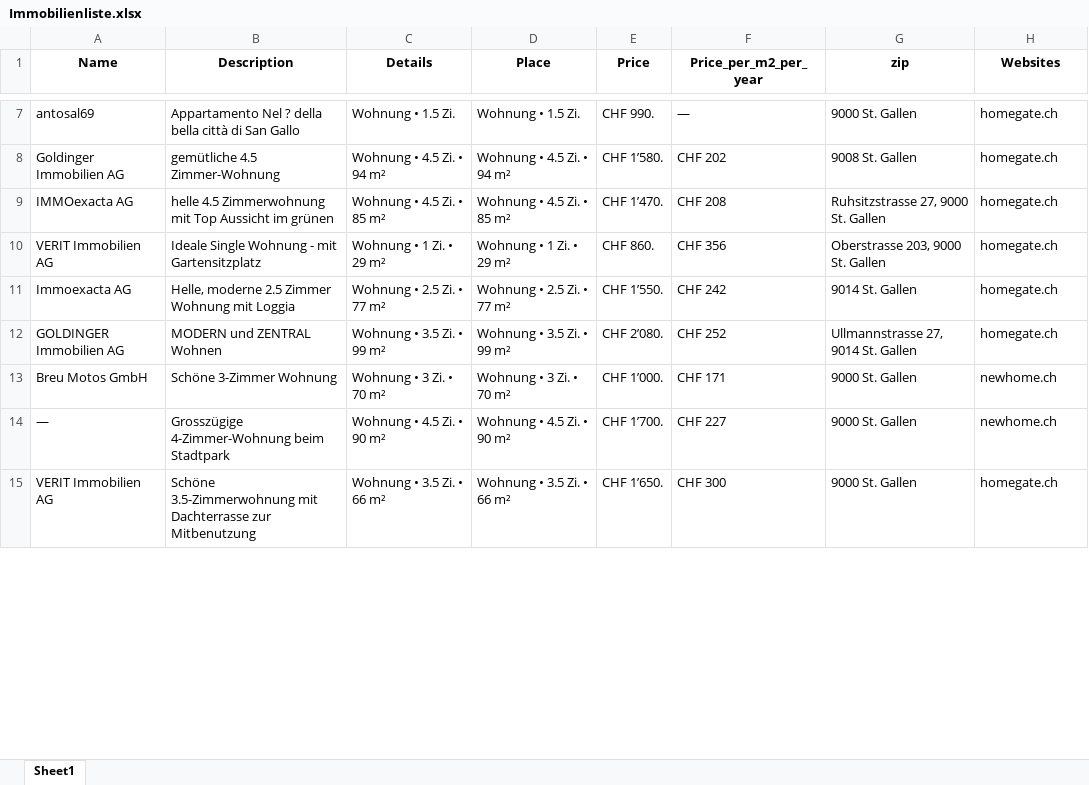
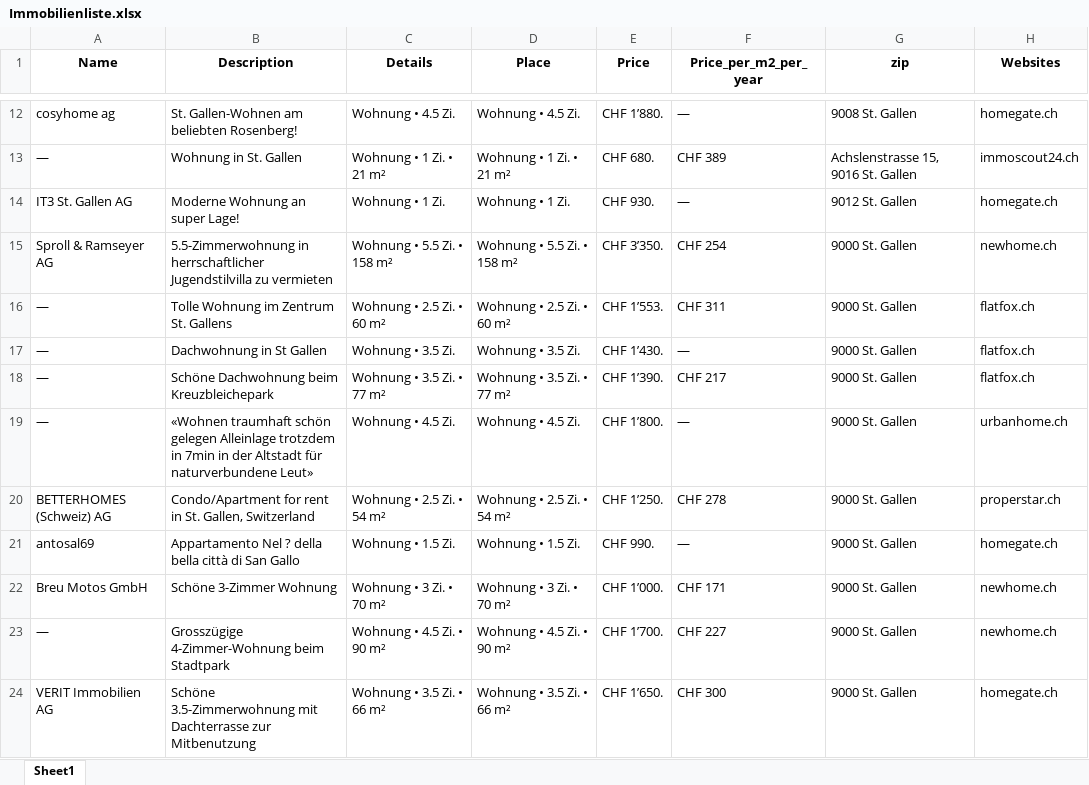
Before and after one commit to lorexzx/CS, an Excel workbook: Immobilienliste.xlsx, sheet Sheet1, drawn as a sheet; only a part is shown, gaps mark what is left out; values as stored, in another font and other column widths than the file's, no borders; removed rows and columns are numbered as before the commit, all else as after; the diff covers the shown part only; the diff names each change by its address in the sheet, - before the commit and + after, or states it on an @@ line.

Commit message:
Updated Immobilienliste via Workflow

```diff
--- a/Immobilienliste.xlsx (sheet Sheet1)
+++ b/Immobilienliste.xlsx (sheet Sheet1)
+row 12: cosyhome ag | St. Gallen-Wohnen am beliebten Rosenberg! | Wohnung • 4.5 Zi. | Wohnung • 4.5 Zi. | CHF 1’880. | — | 9008 St. Gallen | homegate.ch
+row 13: — | Wohnung in St. Gallen | Wohnung • 1 Zi. • 21 m² | Wohnung • 1 Zi. • 21 m² | CHF 680. | CHF 389 | Achslenstrasse 15, 9016 St. Gallen | immoscout24.ch
+row 14: IT3 St. Gallen AG | Moderne Wohnung an super Lage! | Wohnung • 1 Zi. | Wohnung • 1 Zi. | CHF 930. | — | 9012 St. Gallen | homegate.ch
+row 15: Sproll & Ramseyer AG | 5.5-Zimmerwohnung in herrschaftlicher Jugendstilvilla zu vermieten | Wohnung • 5.5 Zi. • 158 m² | Wohnung • 5.5 Zi. • 158 m² | CHF 3’350. | CHF 254 | 9000 St. Gallen | newhome.ch
+row 16: — | Tolle Wohnung im Zentrum St. Gallens | Wohnung • 2.5 Zi. • 60 m² | Wohnung • 2.5 Zi. • 60 m² | CHF 1’553. | CHF 311 | 9000 St. Gallen | flatfox.ch
+row 17: — | Dachwohnung in St Gallen | Wohnung • 3.5 Zi. | Wohnung • 3.5 Zi. | CHF 1’430. | — | 9000 St. Gallen | flatfox.ch
+row 18: — | Schöne Dachwohnung beim Kreuzbleichepark | Wohnung • 3.5 Zi. • 77 m² | Wohnung • 3.5 Zi. • 77 m² | CHF 1’390. | CHF 217 | 9000 St. Gallen | flatfox.ch
+row 19: — | «Wohnen traumhaft schön gelegen Alleinlage trotzdem in 7min in der Altstadt für naturverbundene Leut» | Wohnung • 4.5 Zi. | Wohnung • 4.5 Zi. | CHF 1’800. | — | 9000 St. Gallen | urbanhome.ch
+row 20: BETTERHOMES (Schweiz) AG | Condo/Apartment for rent in St. Gallen, Switzerland | Wohnung • 2.5 Zi. • 54 m² | Wohnung • 2.5 Zi. • 54 m² | CHF 1’250. | CHF 278 | 9000 St. Gallen | properstar.ch
-row 8: Goldinger Immobilien AG | gemütliche 4.5 Zimmer-Wohnung | Wohnung • 4.5 Zi. • 94 m² | Wohnung • 4.5 Zi. • 94 m² | CHF 1’580. | CHF 202 | 9008 St. Gallen | homegate.ch
-row 9: IMMOexacta AG | helle 4.5 Zimmerwohnung mit Top Aussicht im grünen | Wohnung • 4.5 Zi. • 85 m² | Wohnung • 4.5 Zi. • 85 m² | CHF 1’470. | CHF 208 | Ruhsitzstrasse 27, 9000 St. Gallen | homegate.ch
-row 10: VERIT Immobilien AG | Ideale Single Wohnung - mit Gartensitzplatz | Wohnung • 1 Zi. • 29 m² | Wohnung • 1 Zi. • 29 m² | CHF 860. | CHF 356 | Oberstrasse 203, 9000 St. Gallen | homegate.ch
-row 11: Immoexacta AG | Helle, moderne 2.5 Zimmer Wohnung mit Loggia | Wohnung • 2.5 Zi. • 77 m² | Wohnung • 2.5 Zi. • 77 m² | CHF 1’550. | CHF 242 | 9014 St. Gallen | homegate.ch
-row 12: GOLDINGER Immobilien AG | MODERN und ZENTRAL Wohnen | Wohnung • 3.5 Zi. • 99 m² | Wohnung • 3.5 Zi. • 99 m² | CHF 2’080. | CHF 252 | Ullmannstrasse 27, 9014 St. Gallen | homegate.ch
```
Also changed, not shown: 33 added rows, 37 removed rows and 37 edited cells elsewhere in this sheet.
